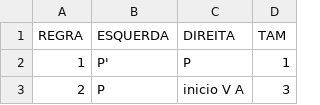
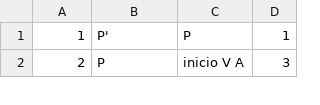
Before and after one commit to pedsanches/Compiladores_projeto, a CSV file: Regras.csv, drawn as a sheet; only a part is shown.

Commit message:
Update Regras.csv

```diff
--- a/Regras.csv
+++ b/Regras.csv
@@ -1,2 +1 @@
-REGRA,ESQUERDA,DIREITA,TAM
 1,P',P,1
```
